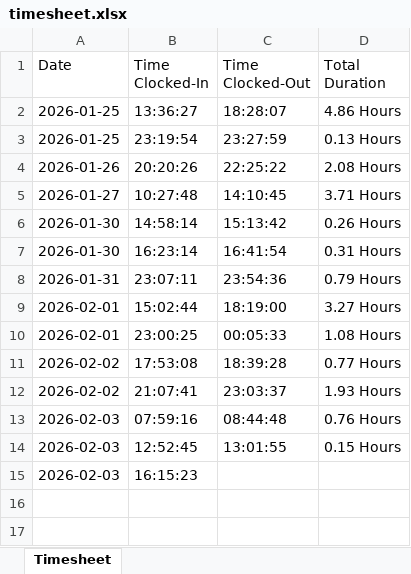
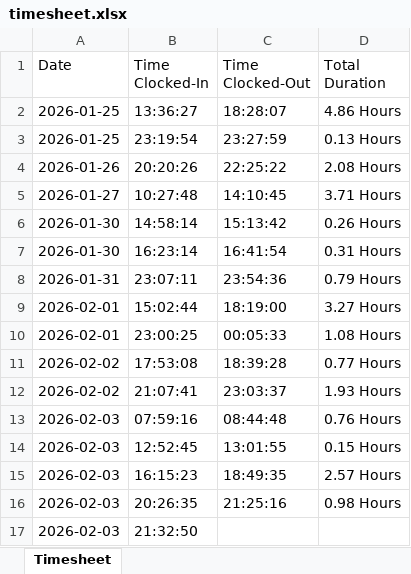
Before and after one commit to kennethpdang/ArborWiseSolutions, an Excel workbook: timesheet.xlsx, sheet Timesheet, drawn as a sheet; values as stored, in another font and other column widths than the file's, no borders; the diff names each change by its address in the sheet, - before the commit and + after, or states it on an @@ line.

```diff
--- a/timesheet.xlsx (sheet Timesheet)
+++ b/timesheet.xlsx (sheet Timesheet)
-C15 (Time Clocked-Out): (empty)
+C15 (Time Clocked-Out): 18:49:35
-D15 (Total Duration): (empty)
+D15 (Total Duration): 2.57 Hours
+row 16: 2026-02-03 | 20:26:35 | 21:25:16 | 0.98 Hours
+row 17: 2026-02-03 | 21:32:50
```
Also changed, not shown: 7 other files.
